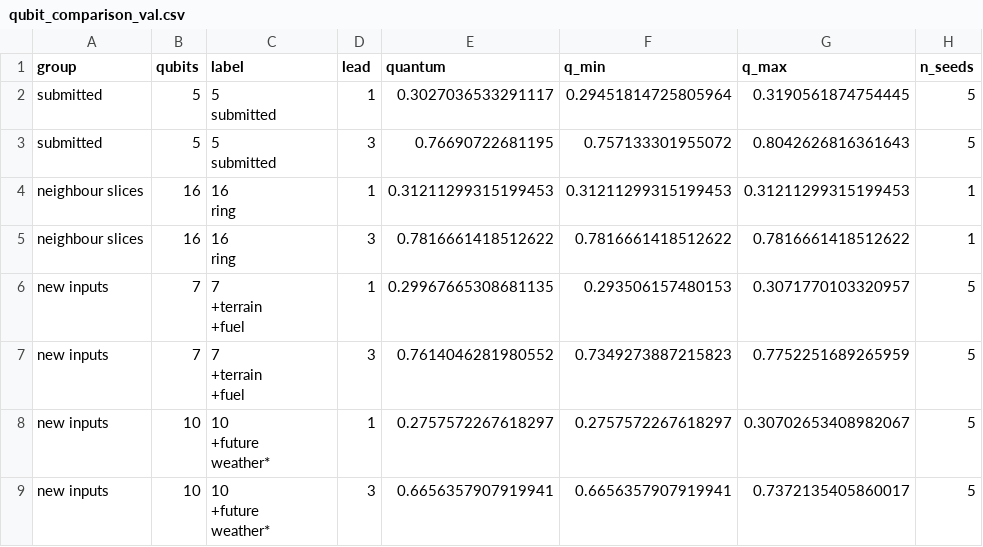
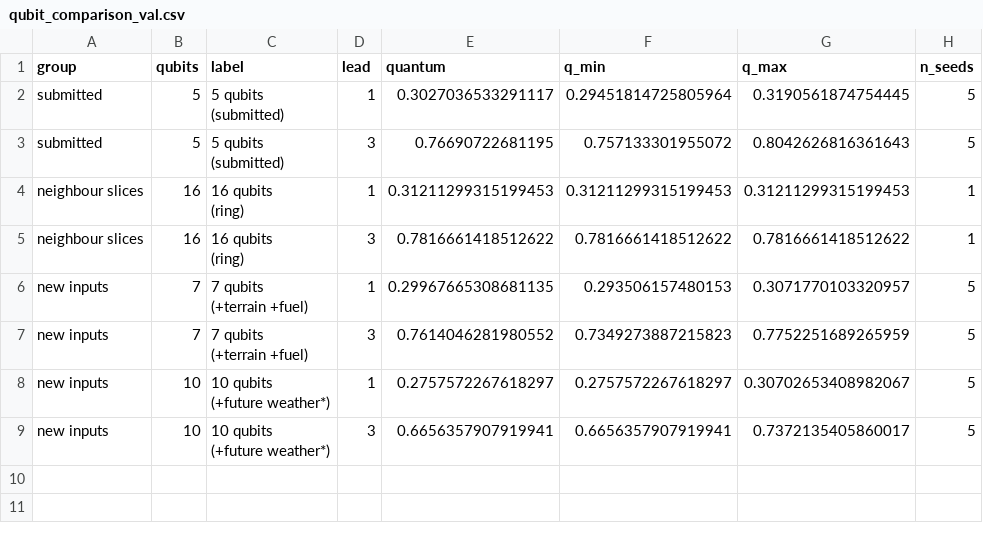
Before and after one commit to popsukss/qff-ember, a CSV file: results/qubit_comparison_val.csv, drawn as a sheet; only a part is shown; ↵ is a line break in a cell; the diff names each change by its address in the sheet, - before the commit and + after, or states it on an @@ line.

Commit message:
Qubit comparison chart: label groups by qubit count and added information

```diff
--- a/results/qubit_comparison_val.csv
+++ b/results/qubit_comparison_val.csv
-C2:C3 (label): 5 ↵ submitted
+C2:C3 (label): 5 qubits ↵ (submitted)
-C4:C5 (label): 16 ↵ ring
+C4:C5 (label): 16 qubits ↵ (ring)
-C6:C7 (label): 7 ↵ +terrain ↵ +fuel
+C6:C7 (label): 7 qubits ↵ (+terrain +fuel)
-C8:C9 (label): 10 ↵ +future ↵ weather*
+C8:C9 (label): 10 qubits ↵ (+future weather*)
```
Also changed, not shown: 2 other files.
